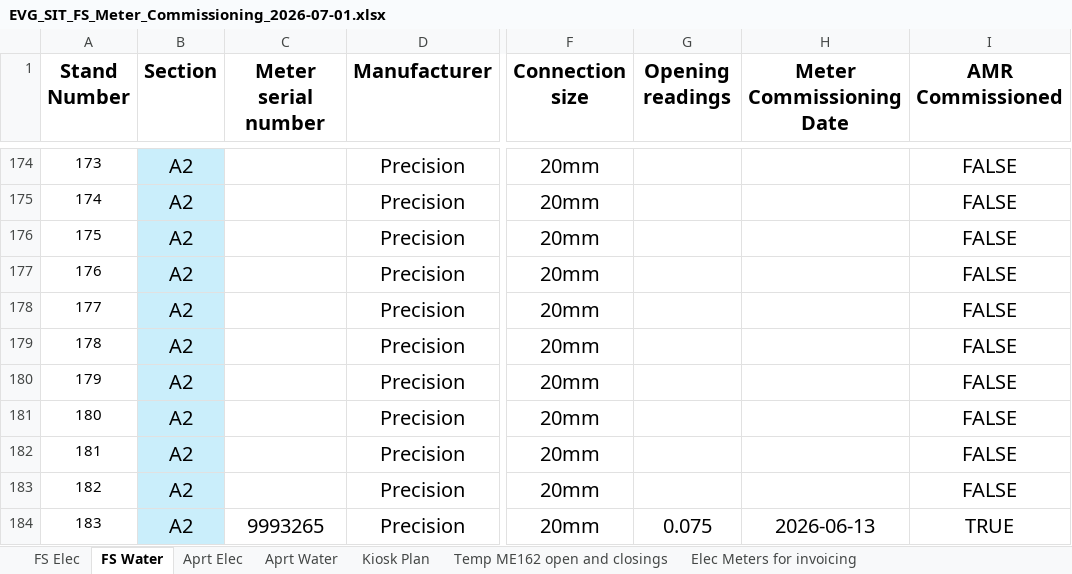
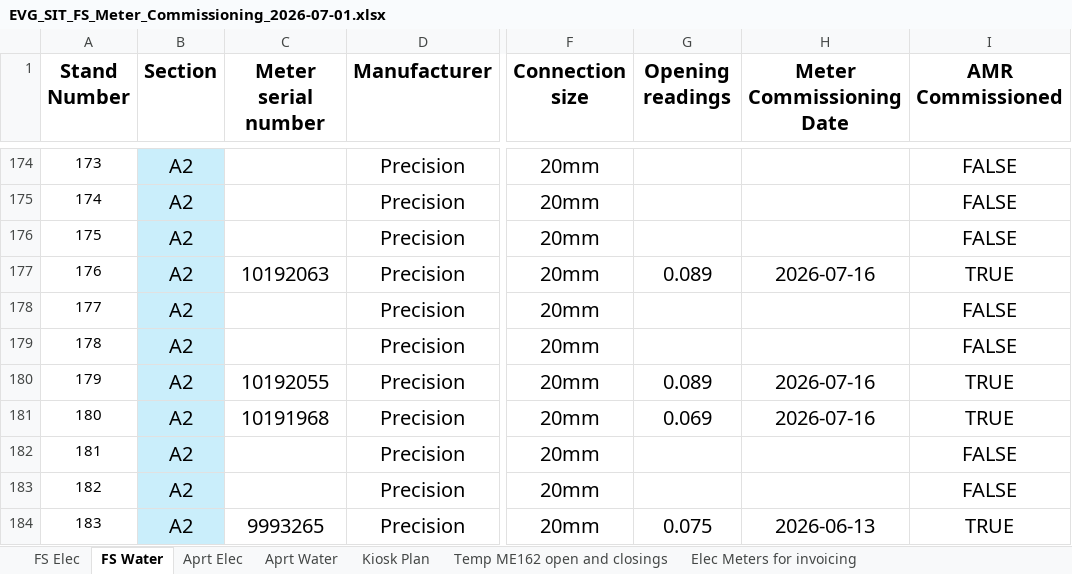
Before and after one commit to ruanvanheerden97/EVGSitariProject, an Excel workbook: EVG_SIT_FS_Meter_Commissioning_2026-07-01.xlsx, sheet FS Water, drawn as a sheet; only a part is shown, gaps mark what is left out; values as stored, in another font and other column widths than the file's, no borders; conditional formats not drawn; the diff names each change by its address in the sheet, - before the commit and + after, or states it on an @@ line.

Commit message:
New water and elec meters installed

```diff
--- a/EVG_SIT_FS_Meter_Commissioning_2026-07-01.xlsx (sheet FS Water)
+++ b/EVG_SIT_FS_Meter_Commissioning_2026-07-01.xlsx (sheet FS Water)
-C177 (Meter serial number): (empty)
+C177 (Meter serial number): 10192063
-G177 (Opening readings): (empty)
+G177 (Opening readings): 0.089
-H177 (Meter Commissioning Date): (empty)
+H177 (Meter Commissioning Date): 2026-07-16
-I177 (AMR Commissioned): FALSE
+I177 (AMR Commissioned): TRUE
-C180 (Meter serial number): (empty)
+C180 (Meter serial number): 10192055
-G180 (Opening readings): (empty)
+G180 (Opening readings): 0.089
-H180:H181 (Meter Commissioning Date): (empty)
+H180:H181 (Meter Commissioning Date): 2026-07-16
-I180:I181 (AMR Commissioned): FALSE
+I180:I181 (AMR Commissioned): TRUE
-C181 (Meter serial number): (empty)
+C181 (Meter serial number): 10191968
-G181 (Opening readings): (empty)
+G181 (Opening readings): 0.069
```
Also changed, not shown: sheet FS Elec.
